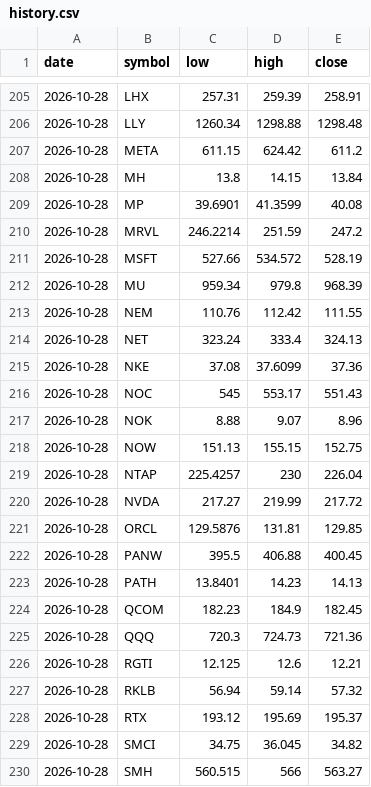
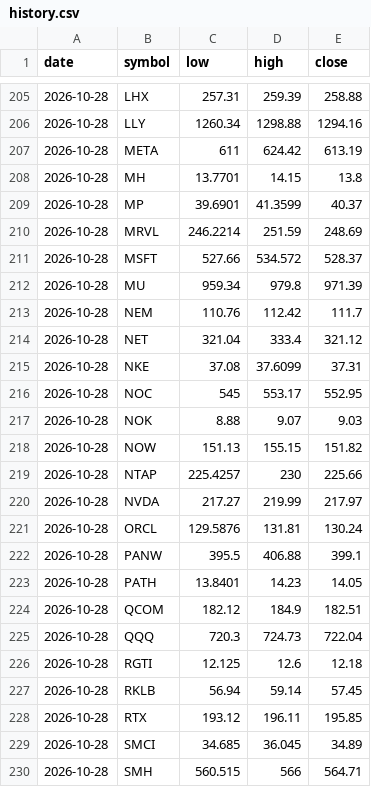
Before and after one commit to fazalcd/fzl-drops, a CSV file: history.csv, drawn as a sheet; only a part is shown, gaps mark what is left out; the diff covers the shown part only.

```diff
--- a/history.csv
+++ b/history.csv
@@ -205,26 +205,26 @@ date,symbol,low,high,close
-2026-10-28,LHX,257.31,259.39,258.91
-2026-10-28,LLY,1260.34,1298.88,1298.48
-2026-10-28,META,611.15,624.42,611.2
-2026-10-28,MH,13.8,14.15,13.84
-2026-10-28,MP,39.6901,41.3599,40.08
-2026-10-28,MRVL,246.2214,251.59,247.2
-2026-10-28,MSFT,527.66,534.572,528.19
-2026-10-28,MU,959.34,979.8,968.39
-2026-10-28,NEM,110.76,112.42,111.55
-2026-10-28,NET,323.24,333.4,324.13
-2026-10-28,NKE,37.08,37.6099,37.36
-2026-10-28,NOC,545,553.17,551.43
-2026-10-28,NOK,8.88,9.07,8.96
-2026-10-28,NOW,151.13,155.15,152.75
-2026-10-28,NTAP,225.4257,230,226.04
-2026-10-28,NVDA,217.27,219.99,217.72
-2026-10-28,ORCL,129.5876,131.81,129.85
-2026-10-28,PANW,395.5,406.88,400.45
-2026-10-28,PATH,13.8401,14.23,14.13
-2026-10-28,QCOM,182.23,184.9,182.45
-2026-10-28,QQQ,720.3,724.73,721.36
-2026-10-28,RGTI,12.125,12.6,12.21
-2026-10-28,RKLB,56.94,59.14,57.32
-2026-10-28,RTX,193.12,195.69,195.37
-2026-10-28,SMCI,34.75,36.045,34.82
-2026-10-28,SMH,560.515,566,563.27
+2026-10-28,LHX,257.31,259.39,258.88
+2026-10-28,LLY,1260.34,1298.88,1294.16
+2026-10-28,META,611,624.42,613.19
+2026-10-28,MH,13.7701,14.15,13.8
+2026-10-28,MP,39.6901,41.3599,40.37
+2026-10-28,MRVL,246.2214,251.59,248.69
+2026-10-28,MSFT,527.66,534.572,528.37
+2026-10-28,MU,959.34,979.8,971.39
+2026-10-28,NEM,110.76,112.42,111.7
+2026-10-28,NET,321.04,333.4,321.12
+2026-10-28,NKE,37.08,37.6099,37.31
+2026-10-28,NOC,545,553.17,552.95
+2026-10-28,NOK,8.88,9.07,9.03
+2026-10-28,NOW,151.13,155.15,151.82
+2026-10-28,NTAP,225.4257,230,225.66
+2026-10-28,NVDA,217.27,219.99,217.97
+2026-10-28,ORCL,129.5876,131.81,130.24
+2026-10-28,PANW,395.5,406.88,399.1
+2026-10-28,PATH,13.8401,14.23,14.05
+2026-10-28,QCOM,182.12,184.9,182.51
+2026-10-28,QQQ,720.3,724.73,722.04
+2026-10-28,RGTI,12.125,12.6,12.18
+2026-10-28,RKLB,56.94,59.14,57.45
+2026-10-28,RTX,193.12,196.11,195.85
+2026-10-28,SMCI,34.685,36.045,34.89
+2026-10-28,SMH,560.515,566,564.71
```
Also changed, not shown: 44 edited cells elsewhere in this file, 1 other file.
